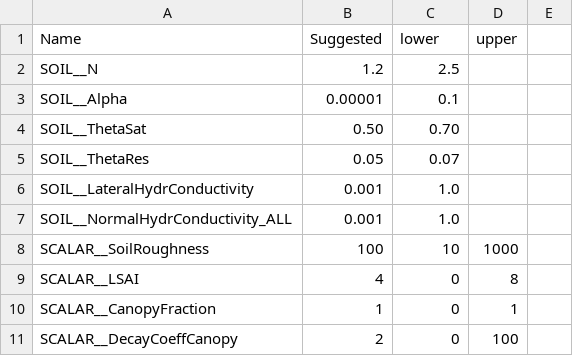
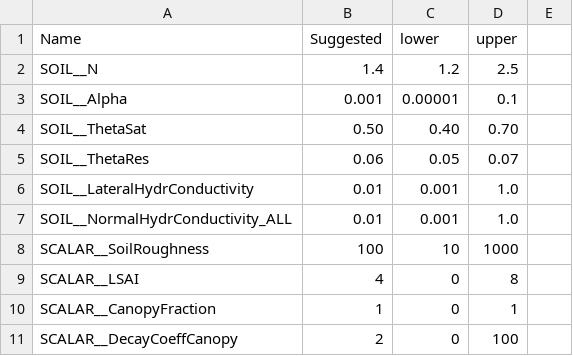
Before and after one commit to EURAC-Ecohydro/geotopOptim2, a CSV file: inst/examples-script/param/param_pso_cland002.csv, drawn as a sheet; only a part is shown.

Commit message:
updates

```diff
--- a/inst/examples-script/param/param_pso_cland002.csv
+++ b/inst/examples-script/param/param_pso_cland002.csv
@@ -1,8 +1,8 @@
 Name,Suggested,lower,upper
-SOIL__N,1.2,2.5
-SOIL__Alpha,0.00001,0.1
-SOIL__ThetaSat,0.50,0.70
-SOIL__ThetaRes,0.05,0.07
-SOIL__LateralHydrConductivity,0.001,1.0
-SOIL__NormalHydrConductivity_ALL,0.001,1.0
+SOIL__N,1.4,1.2,2.5
+SOIL__Alpha,0.001,0.00001,0.1
+SOIL__ThetaSat,0.50,0.40,0.70
+SOIL__ThetaRes,0.06,0.05,0.07
+SOIL__LateralHydrConductivity,0.01,0.001,1.0
+SOIL__NormalHydrConductivity_ALL,0.01,0.001,1.0
 SCALAR__SoilRoughness,100,10,1000
```
